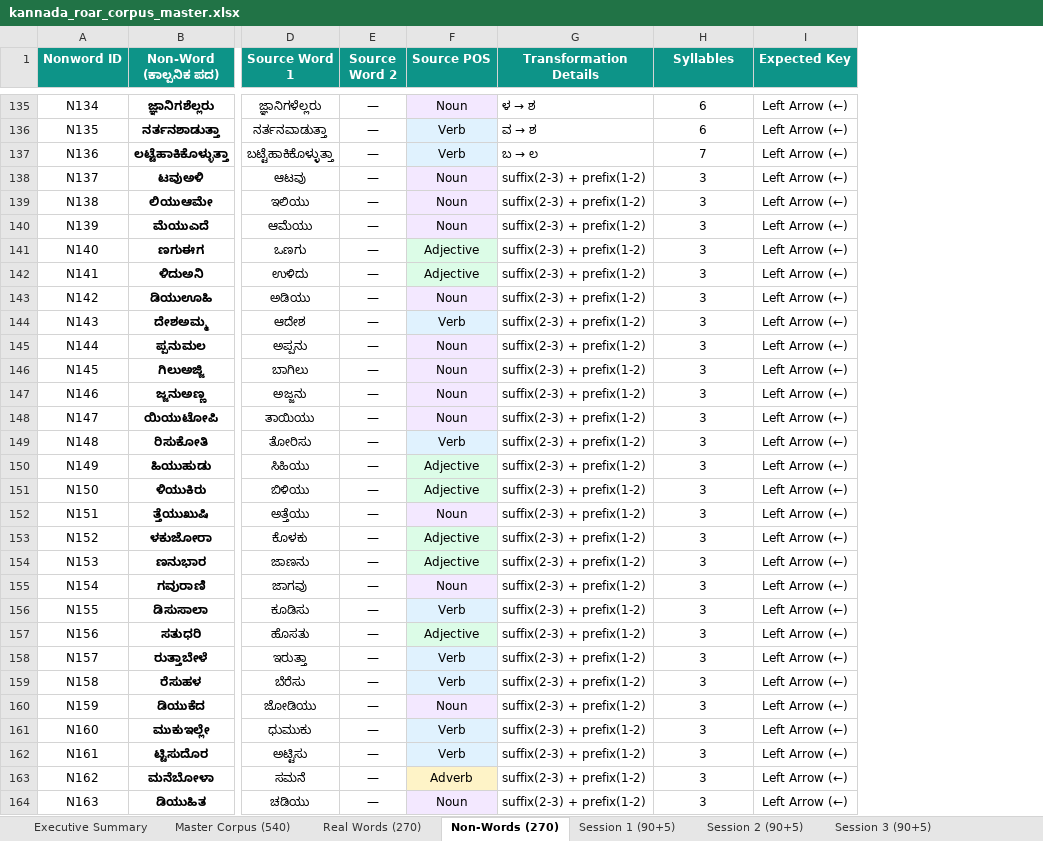
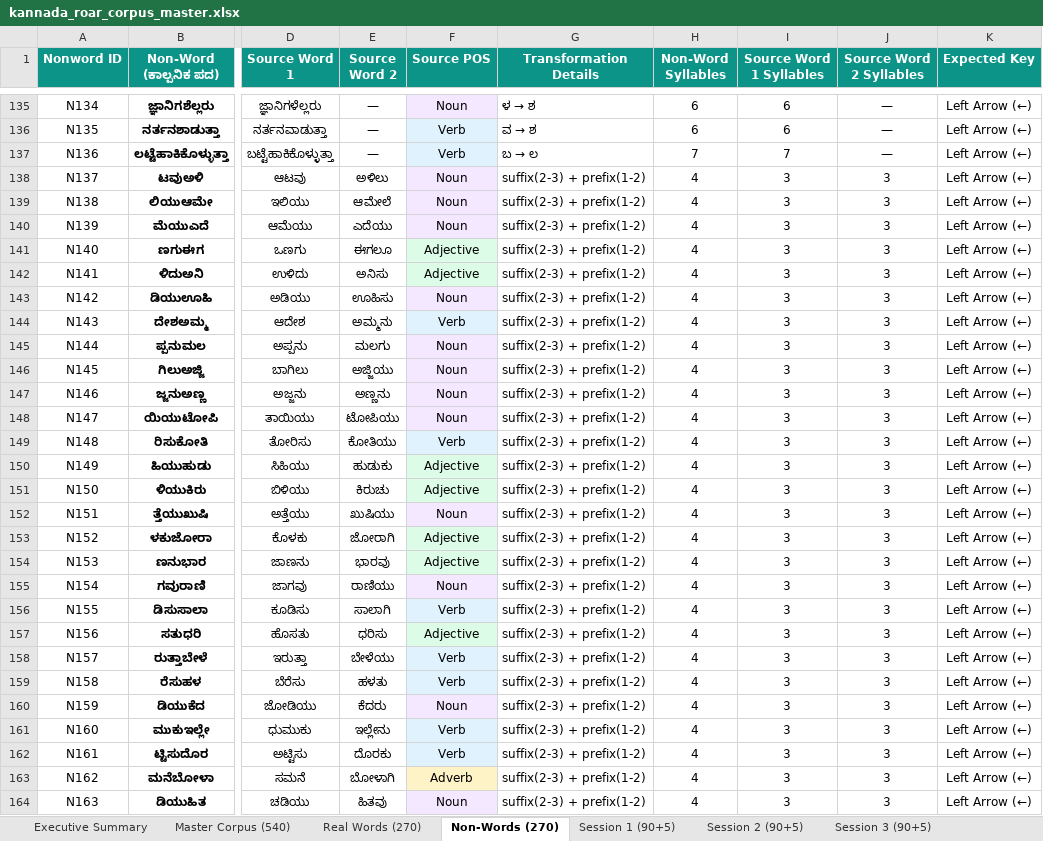
Before and after one commit to MuhammadMinhaj229/-Kannada-Clinical-Portal-ROAR, an Excel workbook: kannada_roar_corpus_master.xlsx, sheet Non-Words (270), drawn as a sheet; only a part is shown, gaps mark what is left out; values as stored, in another font and other column widths than the file's, no borders; addresses are those after the commit; the diff covers the shown part only; the diff names each change by its address in the sheet, - before the commit and + after, or states it on an @@ line.

Commit message:
fix(corpus): include source_word_2 for prefix/suffix logics and add source word 1 & 2 syllable counts to CSV and Excel

```diff
--- a/kannada_roar_corpus_master.xlsx (sheet Non-Words (270))
+++ b/kannada_roar_corpus_master.xlsx (sheet Non-Words (270))
+column H (Non-Word Syllables), rows 135-164: 6 | 6 | 7 | 4 | 4 | 4 | 4 | 4 | 4 | 4 | 4 | 4 | 4 | 4 | 4 | 4 | 4 | 4 | 4 | 4 | 4 | 4 | 4 | 4 | 4 | 4 | 4 | 4 | 4 | 4
+column J (Source Word 2 Syllables), rows 135-164: — | — | — | 3 | 3 | 3 | 3 | 3 | 3 | 3 | 3 | 3 | 3 | 3 | 3 | 3 | 3 | 3 | 3 | 3 | 3 | 3 | 3 | 3 | 3 | 3 | 3 | 3 | 3 | 3
-I1: Syllables
+I1: Source Word 1 Syllables
-E138 (Source Word 2): —
+E138 (Source Word 2): ಅಳಿಲು
-E139 (Source Word 2): —
+E139 (Source Word 2): ಆಮೇಲೆ
-E140 (Source Word 2): —
+E140 (Source Word 2): ಎದೆಯು
-E141 (Source Word 2): —
+E141 (Source Word 2): ಈಗಲೂ
-E142 (Source Word 2): —
+E142 (Source Word 2): ಅನಿಸು
-E143 (Source Word 2): —
+E143 (Source Word 2): ಊಹಿಸು
-E144 (Source Word 2): —
+E144 (Source Word 2): ಅಮ್ಮನು
-E145 (Source Word 2): —
+E145 (Source Word 2): ಮಲಗು
-E146 (Source Word 2): —
+E146 (Source Word 2): ಅಜ್ಜಿಯು
-E147 (Source Word 2): —
+E147 (Source Word 2): ಅಣ್ಣನು
-E148 (Source Word 2): —
+E148 (Source Word 2): ಟೋಪಿಯು
-E149 (Source Word 2): —
+E149 (Source Word 2): ಕೋತಿಯು
-E150 (Source Word 2): —
+E150 (Source Word 2): ಹುಡುಕು
-E151 (Source Word 2): —
+E151 (Source Word 2): ಕಿರುಚು
-E152 (Source Word 2): —
+E152 (Source Word 2): ಖುಷಿಯು
-E153 (Source Word 2): —
+E153 (Source Word 2): ಜೋರಾಗಿ
-E154 (Source Word 2): —
+E154 (Source Word 2): ಭಾರವು
-E155 (Source Word 2): —
+E155 (Source Word 2): ರಾಣಿಯು
-E156 (Source Word 2): —
+E156 (Source Word 2): ಸಾಲಾಗಿ
-E157 (Source Word 2): —
+E157 (Source Word 2): ಧರಿಸು
-E158 (Source Word 2): —
+E158 (Source Word 2): ಬೇಳೆಯು
-E159 (Source Word 2): —
+E159 (Source Word 2): ಹಳತು
-E160 (Source Word 2): —
+E160 (Source Word 2): ಕೆದರು
-E161 (Source Word 2): —
+E161 (Source Word 2): ಇಲ್ಲೇನು
-E162 (Source Word 2): —
+E162 (Source Word 2): ದೊರಕು
-E163 (Source Word 2): —
+E163 (Source Word 2): ಬೋಳಾಗಿ
-E164 (Source Word 2): —
+E164 (Source Word 2): ಹಿತವು
```
Also changed, not shown: 107 edited cells elsewhere in this sheet, sheet Master Corpus (540), public/kannada_roar_corpus_master.xlsx, 6 other files.
